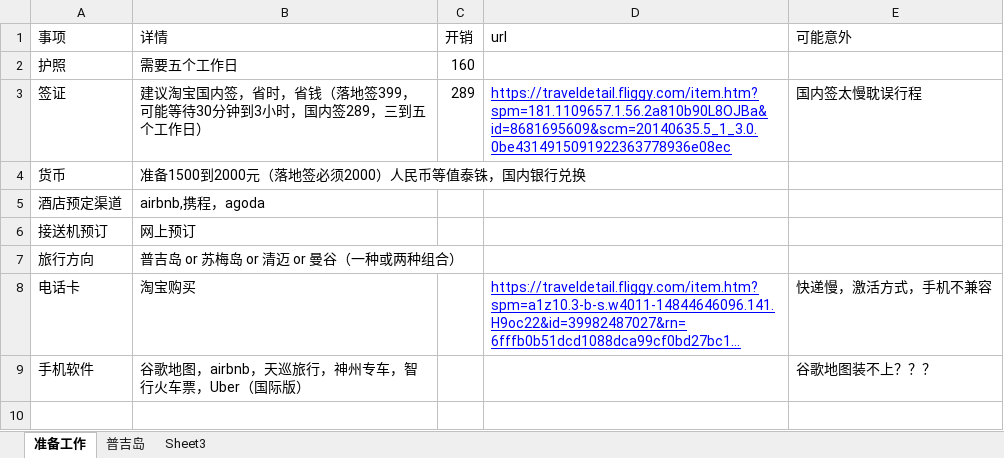
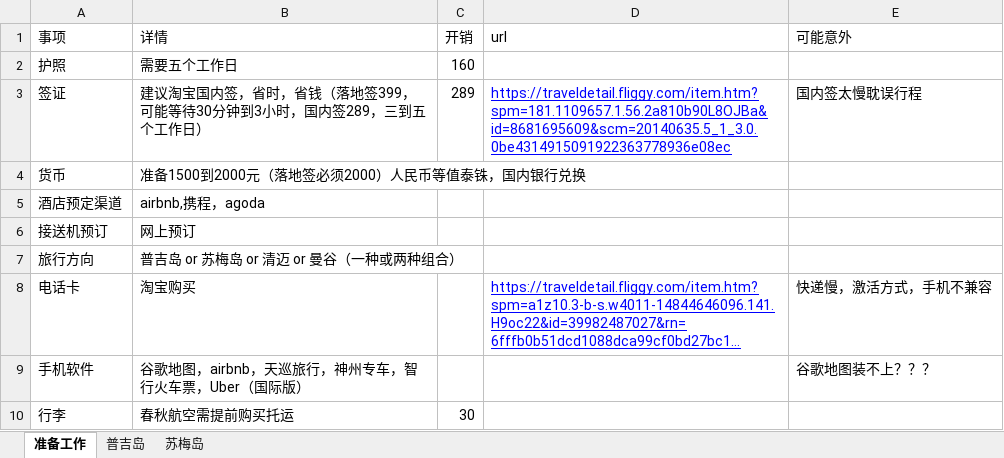
Before and after one commit to iamllitog/travel, an Excel workbook: 泰国.xlsx, sheet 准备工作, drawn as a sheet; long unchanged cells end in …; values as stored, in another font and other column widths than the file's, no borders; the diff names each change by its address in the sheet, - before the commit and + after, or states it on an @@ line.

```diff
--- a/泰国.xlsx (sheet 准备工作)
+++ b/泰国.xlsx (sheet 准备工作)
-sheet tab: Sheet3
+sheet tab: 苏梅岛
+row 10: 行李 | 春秋航空需提前购买托运 | 30
```
Also changed, not shown: sheet 苏梅岛.
